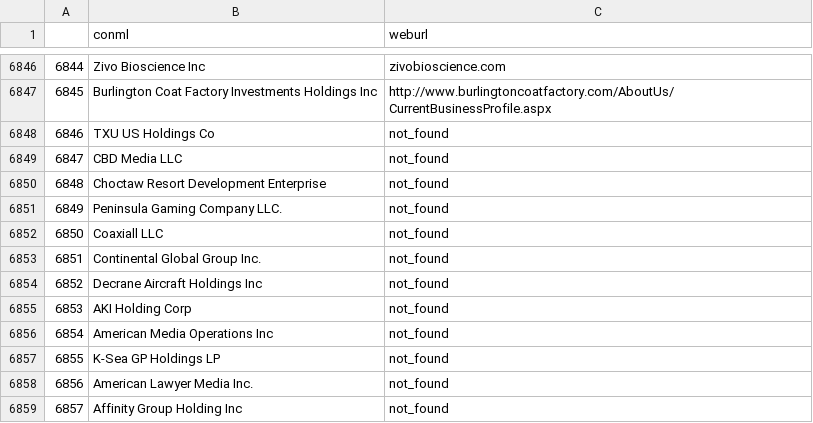
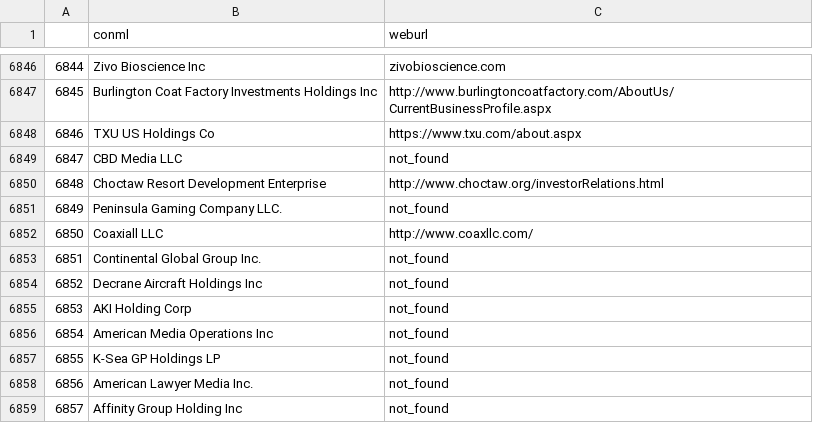
Before and after one commit to anene/UROP-FirmDynamics, a CSV file: links.csv, drawn as a sheet; only a part is shown, gaps mark what is left out.

```diff
--- a/links.csv
+++ b/links.csv
@@ -6847,7 +6847,7 @@
 6845,Burlington Coat Factory Investments Holdings Inc,http://www.burlingtoncoatfactory.com/AboutUs/CurrentBusinessProfile.aspx
-6846,TXU US Holdings Co,not_found
+6846,TXU US Holdings Co,https://www.txu.com/about.aspx
 6847,CBD Media LLC,not_found
-6848,Choctaw Resort Development Enterprise,not_found
+6848,Choctaw Resort Development Enterprise,http://www.choctaw.org/investorRelations.html
 6849,Peninsula Gaming Company LLC.,not_found
-6850,Coaxiall LLC,not_found
+6850,Coaxiall LLC,http://www.coaxllc.com/
 6851,Continental Global Group Inc.,not_found
```
Also changed, not shown: 1 other file.
